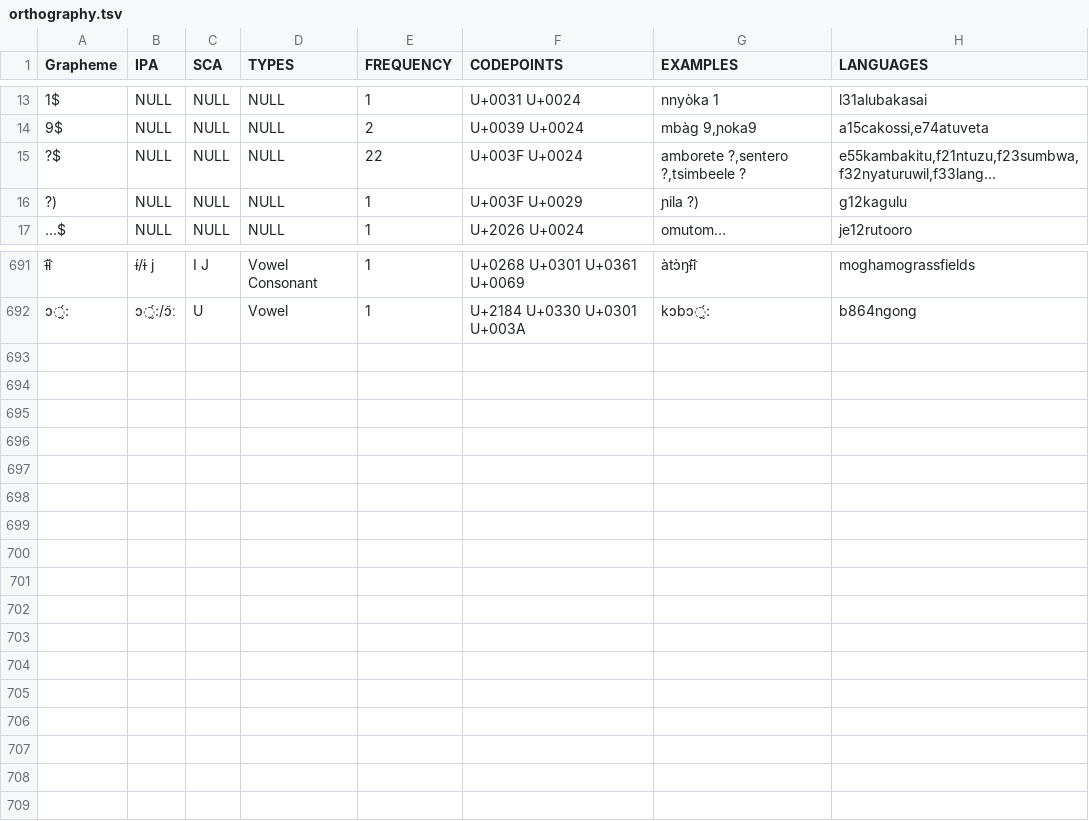
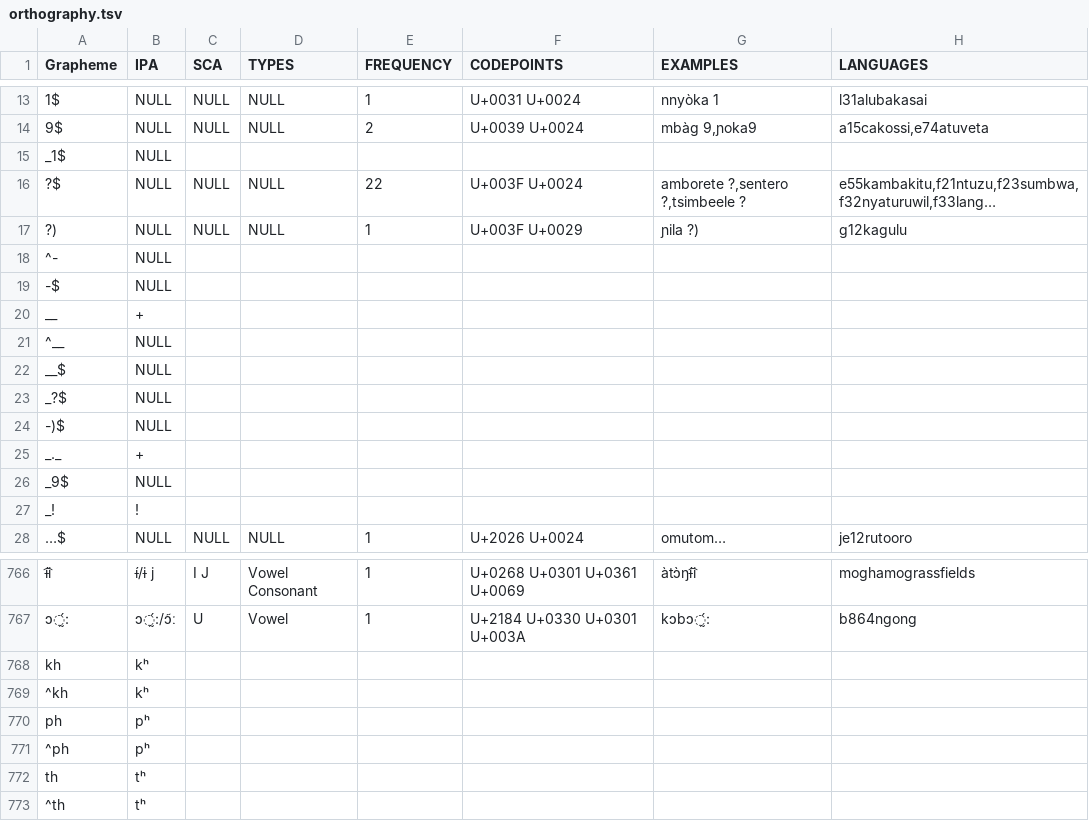
Before and after one commit to lexibank/grollemundbantu, a TSV file: etc/orthography.tsv, drawn as a sheet; only a part is shown, gaps mark what is left out; long unchanged cells end in …; the diff covers the shown part only; the diff names each change by its address in the sheet, - before the commit and + after, or states it on an @@ line.

```diff
--- a/etc/orthography.tsv
+++ b/etc/orthography.tsv
+row 15: _1$ | NULL
+row 18: ^- | NULL
+row 19: -$ | NULL
+row 20: __ | +
+row 21: ^__ | NULL
+row 22: __$ | NULL
+row 23: _?$ | NULL
+row 24: -)$ | NULL
+row 25: _._ | +
+row 26: _9$ | NULL
+row 27: _! | !
+row 768: kh | kʰ
+row 769: ^kh | kʰ
+row 770: ph | pʰ
+row 771: ^ph | pʰ
+row 772: th | tʰ
+row 773: ^th | tʰ
```
Also changed, not shown: 64 added rows and 1 edited cell elsewhere in this file, 11 other files.
